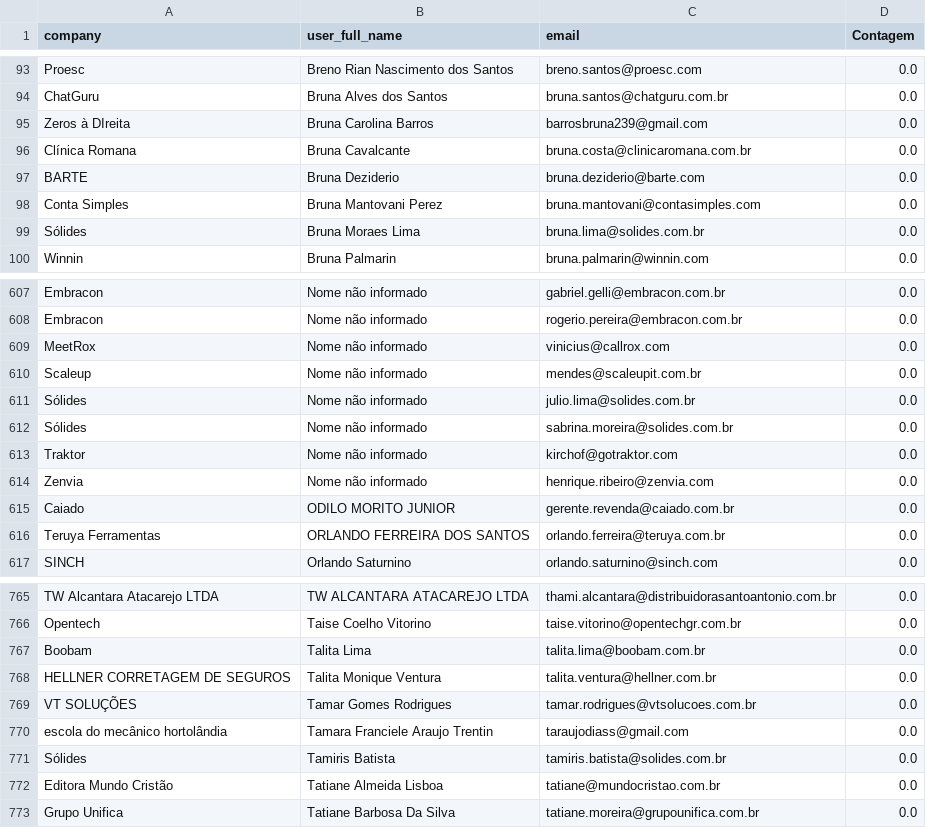
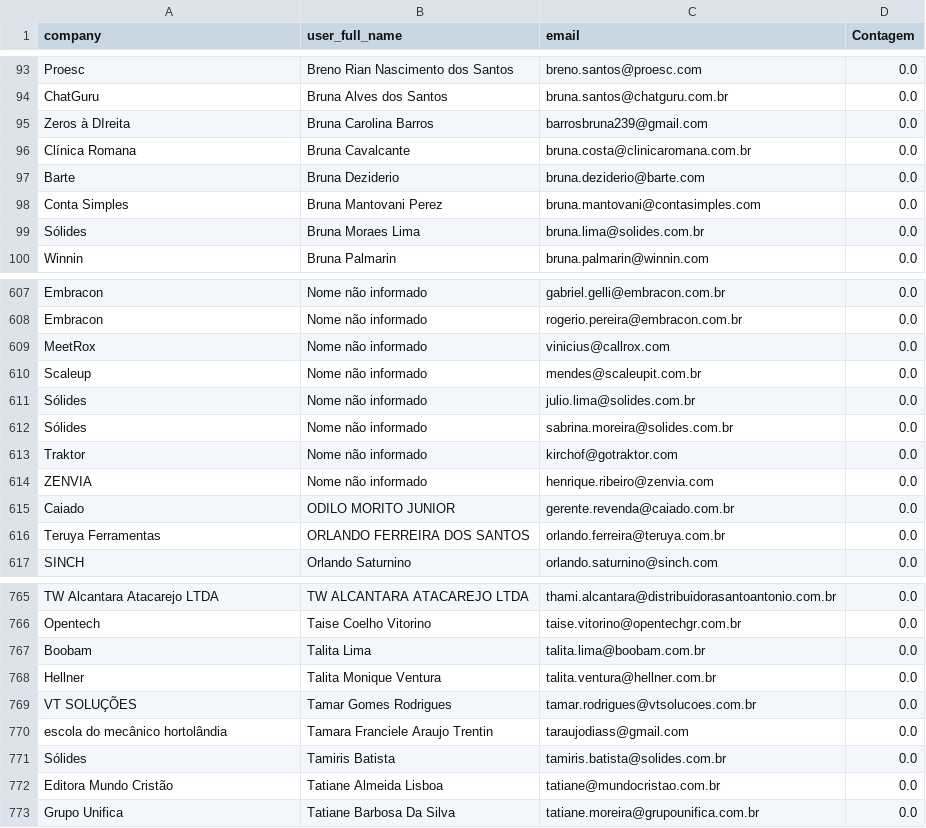
Before and after one commit to guiweissbock-cpu/pipelovers-engajamento, a CSV file: nao_iniciou.csv, drawn as a sheet; only a part is shown, gaps mark what is left out.

```diff
--- a/nao_iniciou.csv
+++ b/nao_iniciou.csv
@@ -96,3 +96,3 @@ Zeros à DIreita,Bruna Carolina Barros,barrosbruna239@gmail.com,0.0
 Clínica Romana,Bruna Cavalcante,bruna.costa@clinicaromana.com.br,0.0
-BARTE,Bruna Deziderio,bruna.deziderio@barte.com,0.0
+Barte,Bruna Deziderio,bruna.deziderio@barte.com,0.0
 Conta Simples,Bruna Mantovani Perez,bruna.mantovani@contasimples.com,0.0
@@ -613,3 +613,3 @@ Sólides,Nome não informado,sabrina.moreira@solides.com.br,0.0
 Traktor,Nome não informado,kirchof@gotraktor.com,0.0
-Zenvia,Nome não informado,henrique.ribeiro@zenvia.com,0.0
+ZENVIA,Nome não informado,henrique.ribeiro@zenvia.com,0.0
 Caiado,ODILO MORITO JUNIOR,gerente.revenda@caiado.com.br,0.0
@@ -767,3 +767,3 @@ Opentech,Taise Coelho Vitorino,taise.vitorino@opentechgr.com.br,0.0
 Boobam,Talita Lima,talita.lima@boobam.com.br,0.0
-HELLNER CORRETAGEM DE SEGUROS,Talita Monique Ventura,talita.ventura@hellner.com.br,0.0
+Hellner,Talita Monique Ventura,talita.ventura@hellner.com.br,0.0
 VT SOLUÇÕES,Tamar Gomes Rodrigues,tamar.rodrigues@vtsolucoes.com.br,0.0
```
Also changed, not shown: clientes.csv, usuarios.csv.
